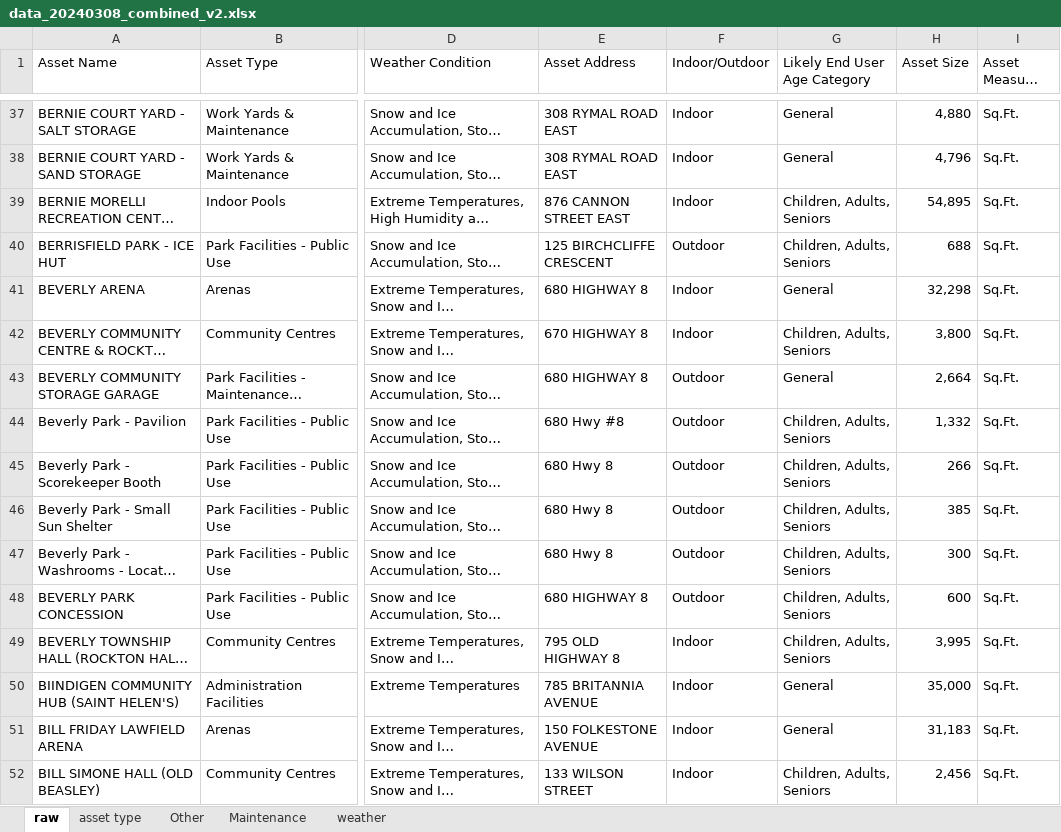
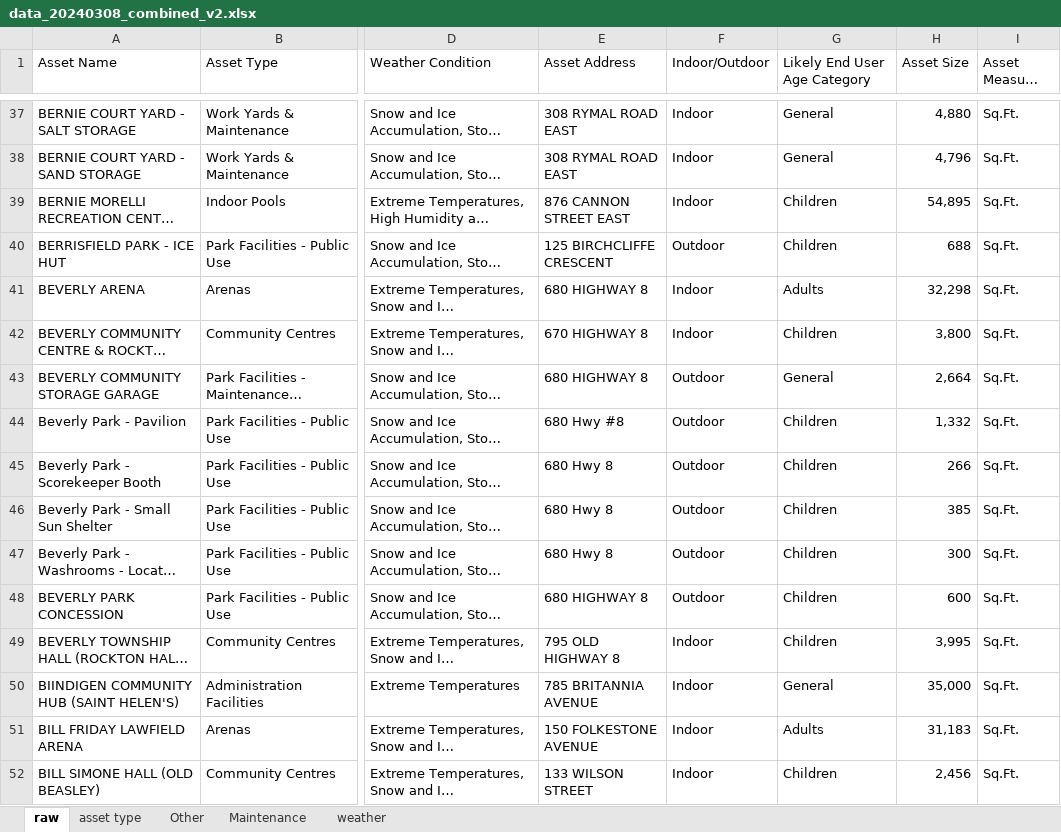
Before and after one commit to raphaelbdias/Weather-Hamilton, an Excel workbook: data_20240308_combined_v2.xlsx, sheet raw, drawn as a sheet; only a part is shown, gaps mark what is left out; long unchanged cells end in …; values as stored, in another font and other column widths than the file's, no borders; table styles not drawn; the diff covers the shown part only; the diff names each change by its address in the sheet, - before the commit and + after, or states it on an @@ line.

```diff
--- a/data_20240308_combined_v2.xlsx (sheet raw)
+++ b/data_20240308_combined_v2.xlsx (sheet raw)
-G39:G40 (Likely End User Age Category): Children, Adults, Seniors
+G39:G40 (Likely End User Age Category): Children
-G41 (Likely End User Age Category): General
+G41 (Likely End User Age Category): Adults
-G42 (Likely End User Age Category): Children, Adults, Seniors
+G42 (Likely End User Age Category): Children
-G44:G49 (Likely End User Age Category): Children, Adults, Seniors
+G44:G49 (Likely End User Age Category): Children
-G51 (Likely End User Age Category): General
+G51 (Likely End User Age Category): Adults
-G52 (Likely End User Age Category): Children, Adults, Seniors
+G52 (Likely End User Age Category): Children
```
Also changed, not shown: 301 edited cells elsewhere in this sheet, sheet Other, 10 other files.
